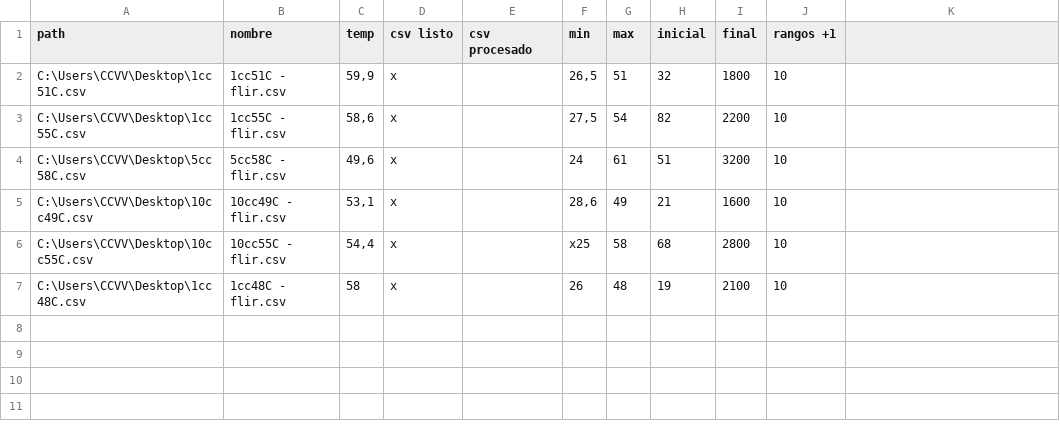
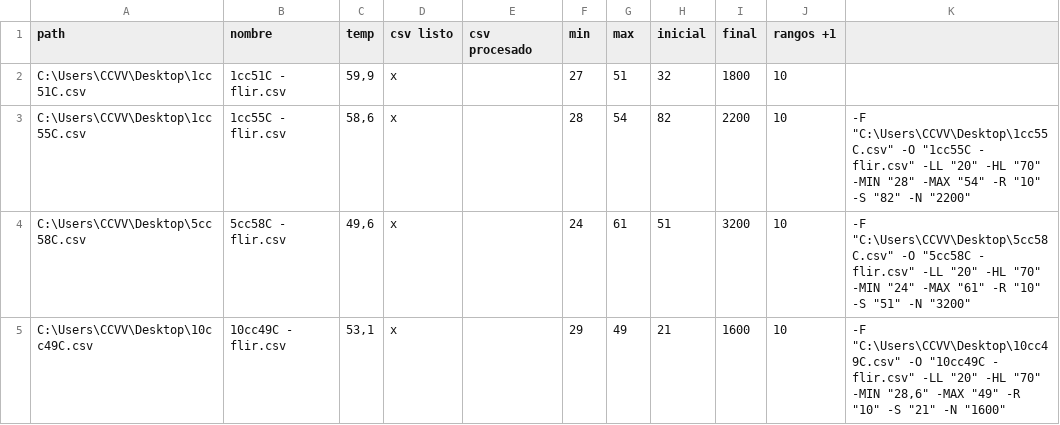
Before and after one commit to sikolio/experimentos_cvera, a CSV file: ProcessBigCSV/FLIR.csv, drawn as a sheet; the diff names each change by its address in the sheet, - before the commit and + after, or states it on an @@ line.

```diff
--- a/ProcessBigCSV/FLIR.csv
+++ b/ProcessBigCSV/FLIR.csv
-F2 (min): 26,5
+F2 (min): 27
-F3 (min): 27,5
+F3 (min): 28
-K3: (empty)
+K3: -F "C:\Users\CCVV\Desktop\1cc55C.csv" -O "1cc55C - flir.csv" -LL "20" -HL "70" -MIN "28" -MAX "54" -R "10" -S "82" -N "2200"
-K4: (empty)
+K4: -F "C:\Users\CCVV\Desktop\5cc58C.csv" -O "5cc58C - flir.csv" -LL "20" -HL "70" -MIN "24" -MAX "61" -R "10" -S "51" -N "3200"
-F5 (min): 28,6
+F5 (min): 29
-K5: (empty)
+K5: -F "C:\Users\CCVV\Desktop\10cc49C.csv" -O "10cc49C - flir.csv" -LL "20" -HL "70" -MIN "28,6" -MAX "49" -R "10" -S "21" -N "1600"
-row 6: C:\Users\CCVV\Desktop\10cc55C.csv | 10cc55C - flir.csv | 54,4 | x |  | x25 | 58 | 68 | 2800 | 10
-row 7: C:\Users\CCVV\Desktop\1cc48C.csv | 1cc48C - flir.csv | 58 | x |  | 26 | 48 | 19 | 2100 | 10
```
Also changed, not shown: Data/10cc49C.csv, Data/10cc55C - flir.csv, 37 other files.
